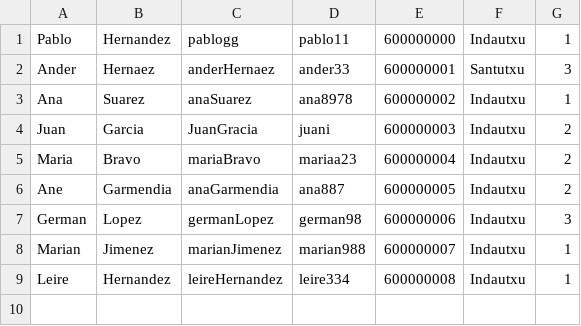
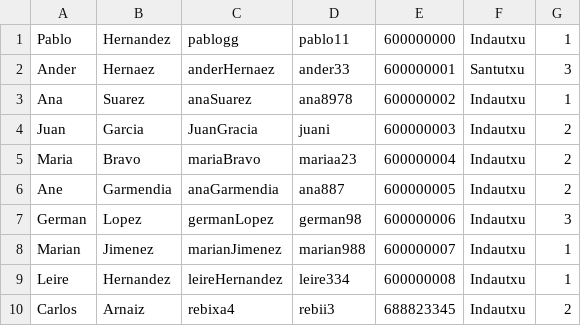
Before and after one commit to ImanolSuarez/Deustdance, a CSV file: deustDance/resources/profesores.csv, drawn as a sheet.

```diff
--- a/deustDance/resources/profesores.csv
+++ b/deustDance/resources/profesores.csv
@@ -9 +9,2 @@ Marian;Jimenez;marianJimenez;marian988;600000007;Indautxu;1
 Leire;Hernandez;leireHernandez;leire334;600000008;Indautxu;1
+Carlos;Arnaiz;rebixa4;rebii3;688823345;Indautxu;2
```
Also changed, not shown: deustDance/resources/alumnos.csv, 5 other files.
